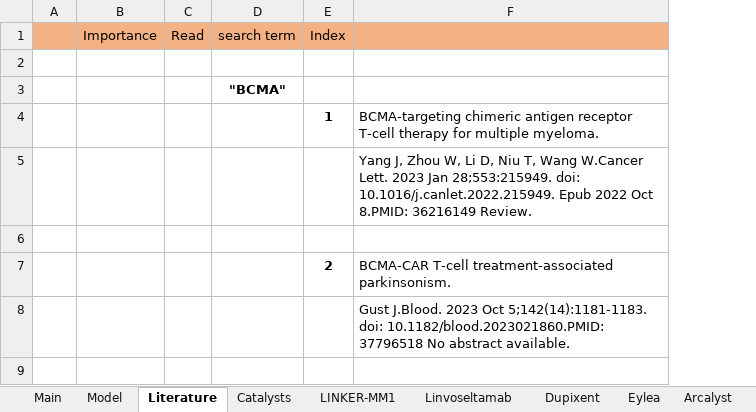
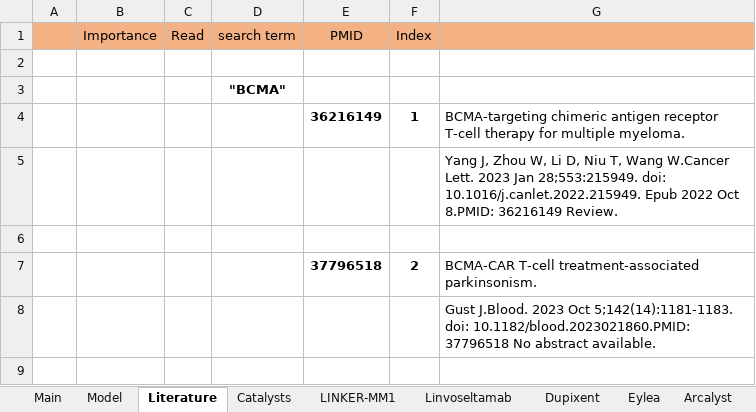
Before and after one commit to tarikasaad/Valuations, an Excel workbook: REGN - Regeneron/REGN.xlsx, sheet Literature, drawn as a sheet; only a part is shown; values as stored, in another font and other column widths than the file's, no borders; the diff names each change by its address in the sheet, - before the commit and + after, or states it on an @@ line.

```diff
--- a/REGN - Regeneron/REGN.xlsx (sheet Literature)
+++ b/REGN - Regeneron/REGN.xlsx (sheet Literature)
+column E (PMID), rows 4-7: 36216149 |  |  | 37796518
```
Also changed, not shown: sheet Model, sheet Main, sheet LINKER-MM1, formulas that keep their value.
